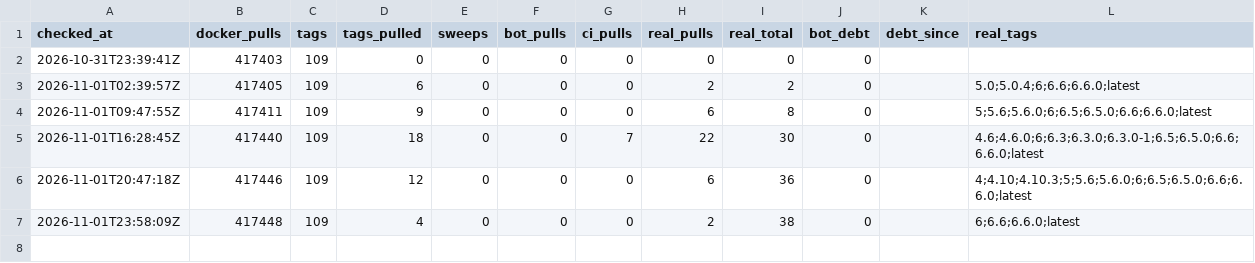
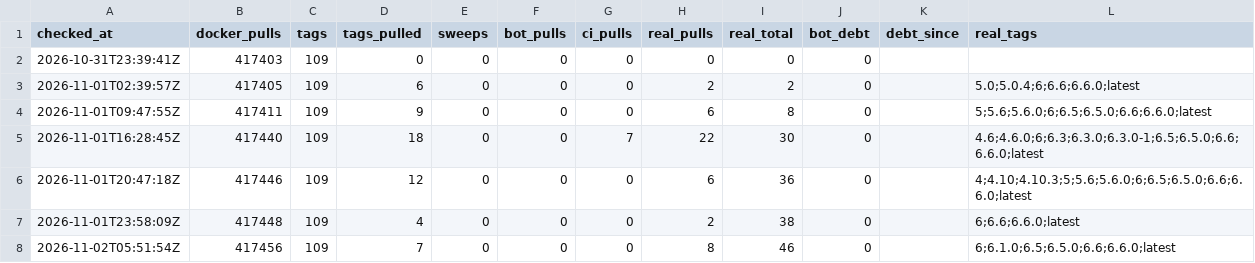
Before and after one commit to mia-li-001/EDDI, a CSV file: data/runs.csv, drawn as a sheet; the diff names each change by its address in the sheet, - before the commit and + after, or states it on an @@ line.

```diff
--- a/data/runs.csv
+++ b/data/runs.csv
+row 8: 2026-11-02T05:51:54Z | 417456 | 109 | 7 | 0 | 0 | 0 | 8 | 46 | 0 |  | 6;6.1.0;6.5;6.5.0;6.6;6.6.0;latest
```
Also changed, not shown: 1 other file.
